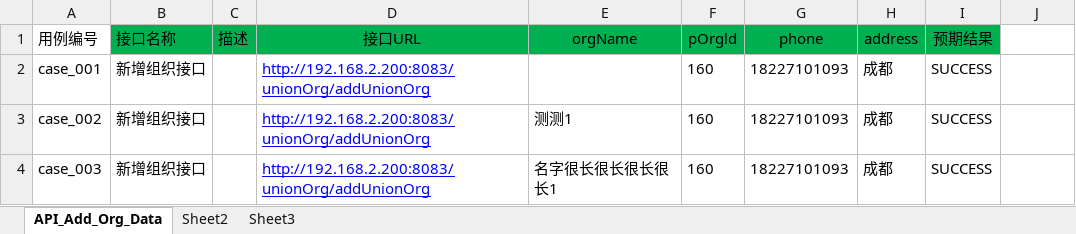
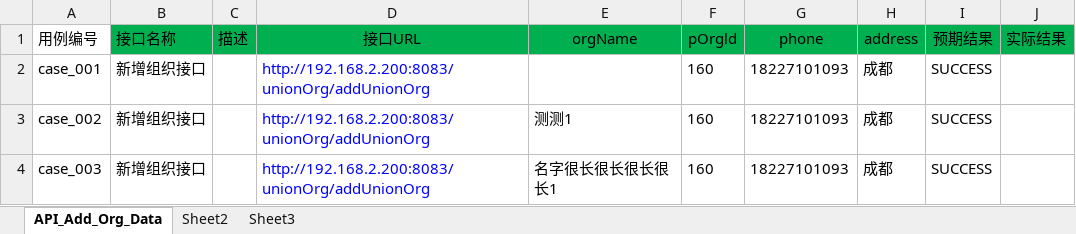
Before and after one commit to xiaohongjun123/API_project_test, an Excel workbook: ExcelFile/casedata.xlsx, sheet API_Add_Org_Data, drawn as a sheet; values as stored, in another font and other column widths than the file's, no borders; the diff names each change by its address in the sheet, - before the commit and + after, or states it on an @@ line.

Commit message:
update excel mode

```diff
--- a/ExcelFile/casedata.xlsx (sheet API_Add_Org_Data)
+++ b/ExcelFile/casedata.xlsx (sheet API_Add_Org_Data)
-J1: (empty)
+J1: 实际结果
-J1 fill: none
+J1 fill: #00B050
-D2:D4 underline: on
+D2:D4 underline: off
```
Also changed, not shown: 1 other file.
